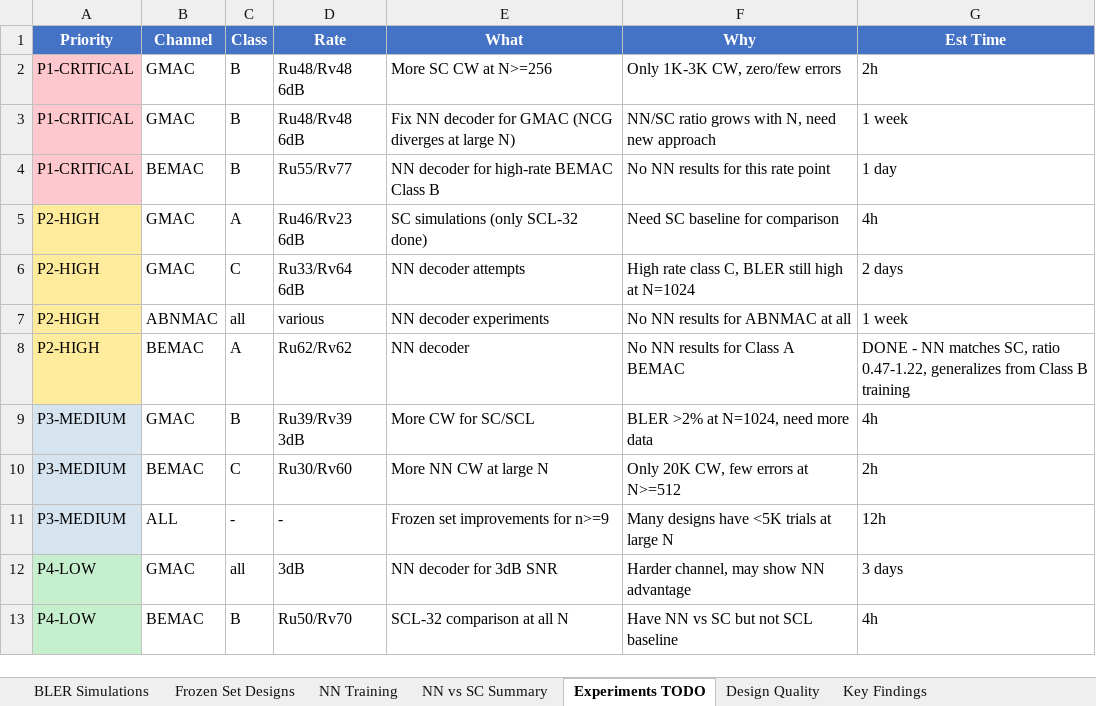
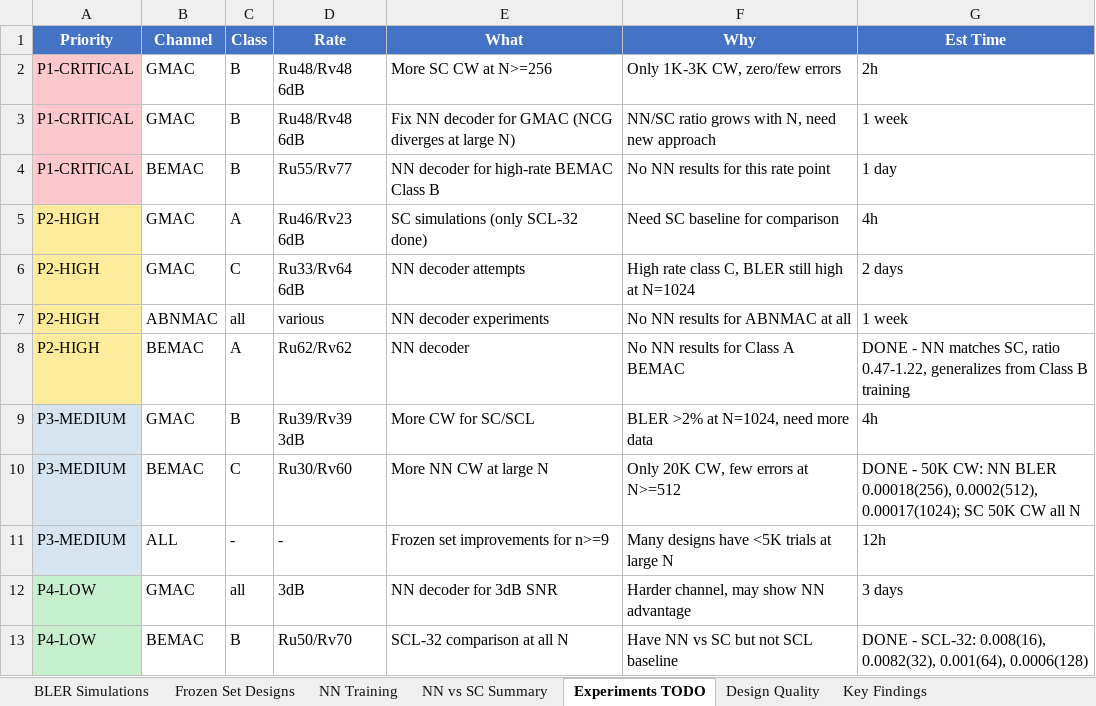
Before and after one commit to eitanspi/polar-codes-mac, an Excel workbook: results/RESULTS_AUDIT.xlsx, sheet Experiments TODO, drawn as a sheet; values as stored, in another font and other column widths than the file's, no borders; the diff names each change by its address in the sheet, - before the commit and + after, or states it on an @@ line.

```diff
--- a/results/RESULTS_AUDIT.xlsx (sheet Experiments TODO)
+++ b/results/RESULTS_AUDIT.xlsx (sheet Experiments TODO)
-G10 (Est Time): 2h
+G10 (Est Time): DONE - 50K CW: NN BLER 0.00018(256), 0.0002(512), 0.00017(1024); SC 50K CW all N
-G13 (Est Time): 4h
+G13 (Est Time): DONE - SCL-32: 0.008(16), 0.0082(32), 0.001(64), 0.0006(128)
```
Also changed, not shown: sheet BLER Simulations, sheet NN vs SC Summary, sheet Key Findings, 6 other files.
